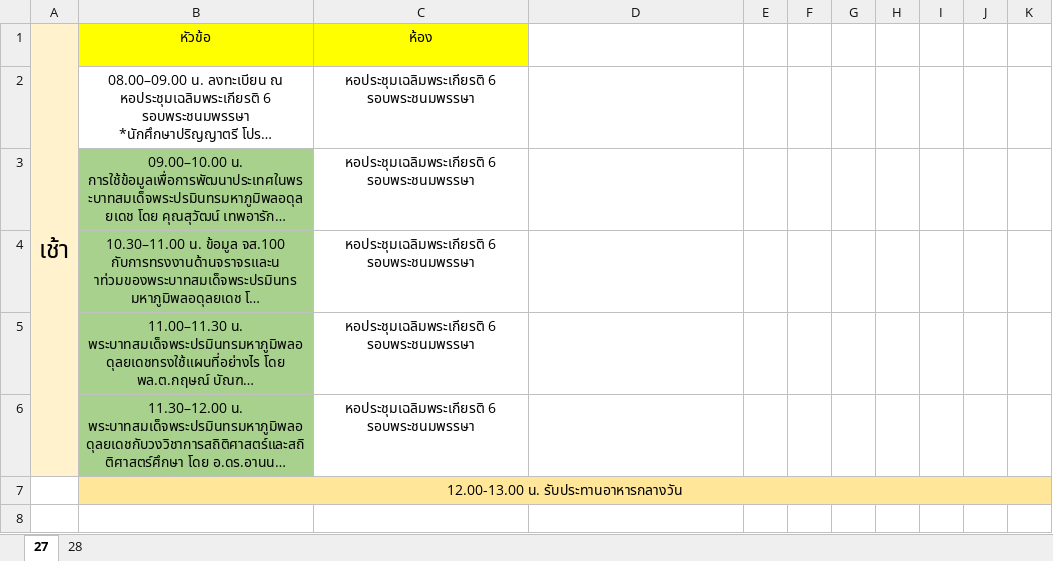
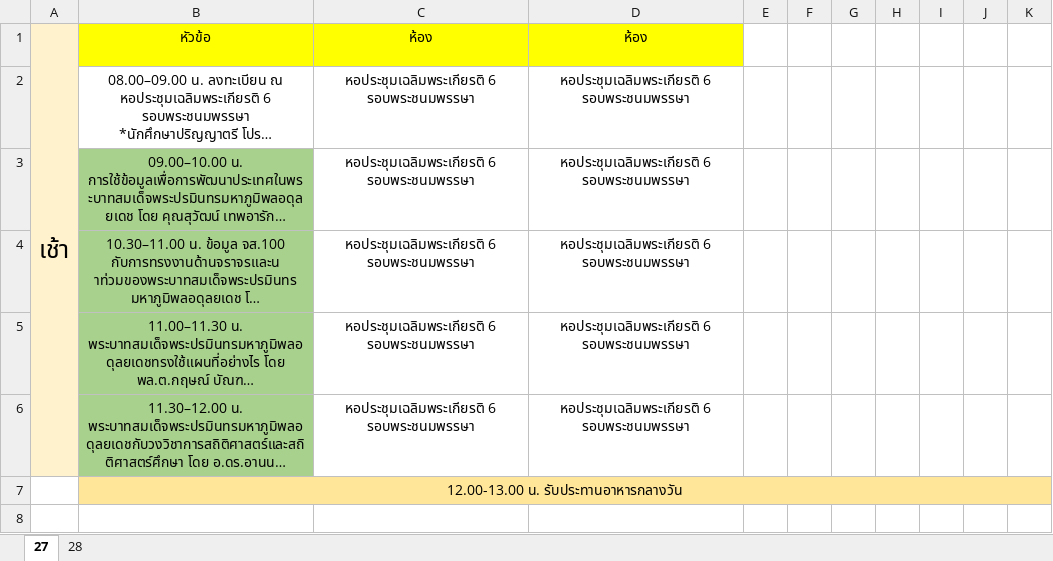
Before and after one commit to Ruttakorn/git-sunday, an Excel workbook: ตารางเรียน 27-28.xlsx, sheet 27, drawn as a sheet; only a part is shown; long unchanged cells end in …; values as stored, in another font and other column widths than the file's, no borders; the diff names each change by its address in the sheet, - before the commit and + after, or states it on an @@ line.

Commit message:
Add more column

```diff
--- a/ตารางเรียน 27-28.xlsx (sheet 27)
+++ b/ตารางเรียน 27-28.xlsx (sheet 27)
-D1: (empty)
+D1: ห้อง
-D1 fill: none
+D1 fill: #FFFF00
-D2:D6: (empty)
+D2:D6: หอประชุมเฉลิมพระเกียรติ 6 รอบพระชนมพรรษา
```
